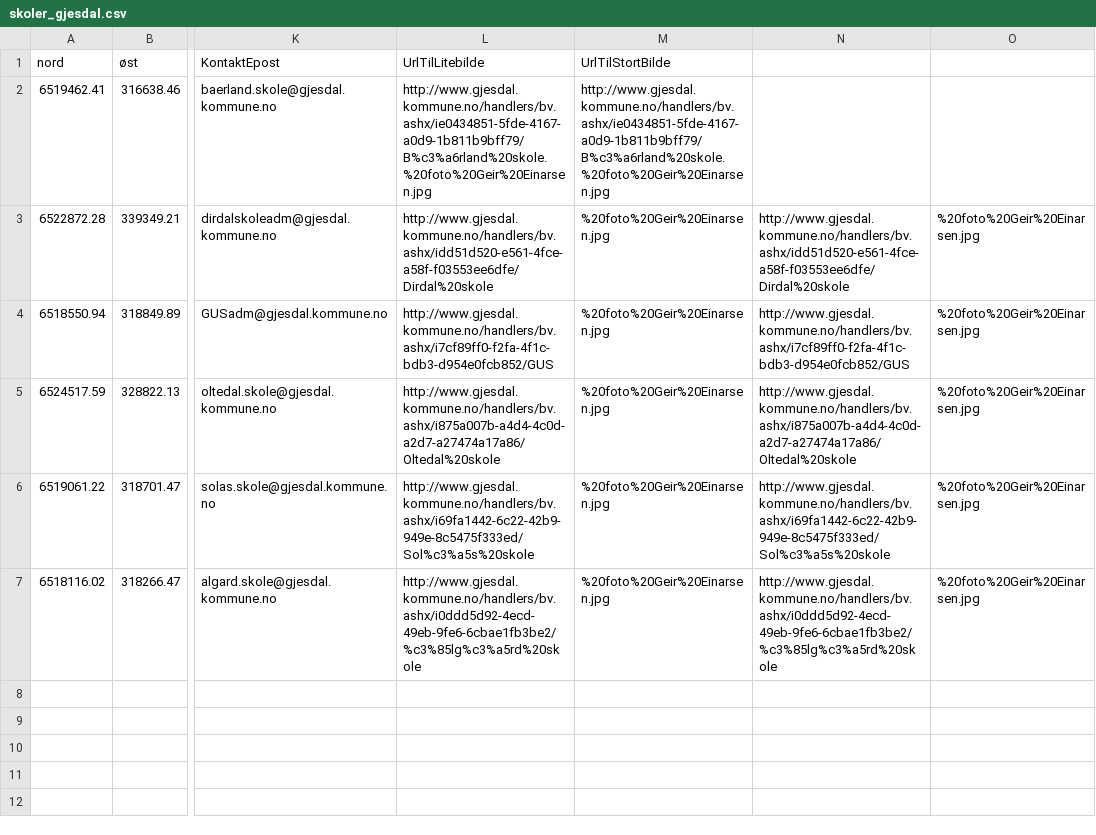
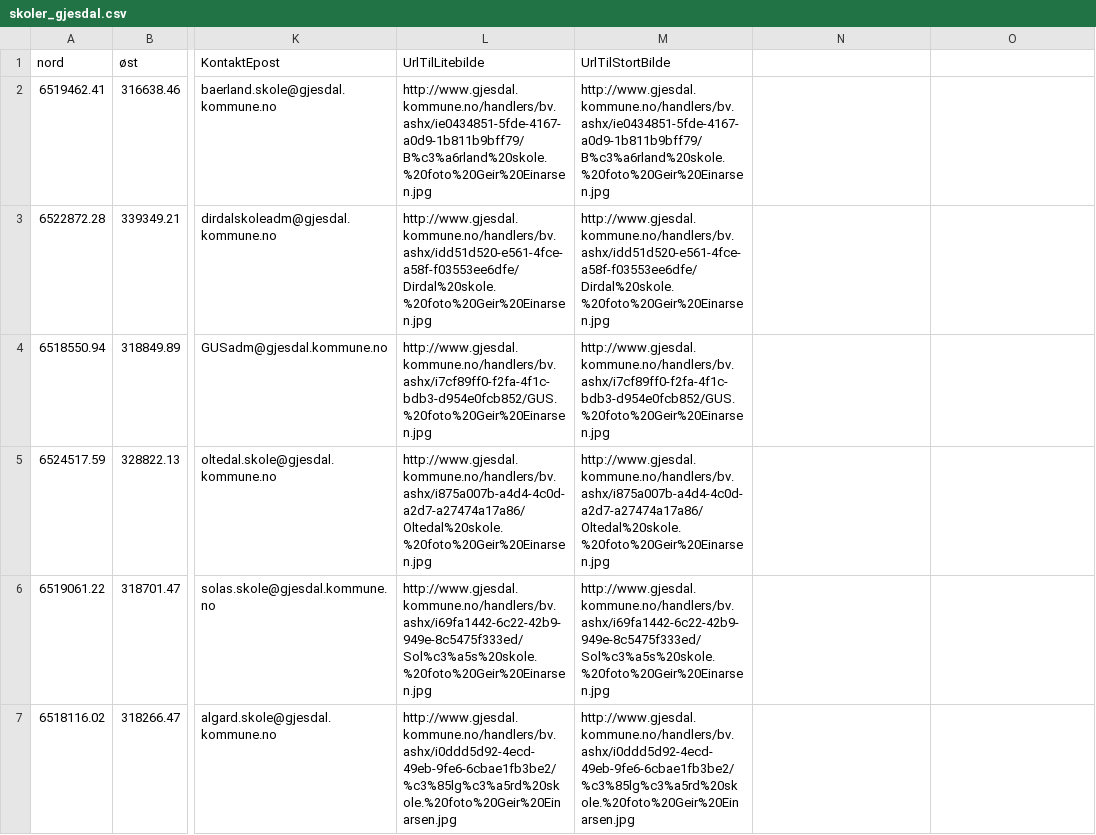
Before and after one commit to Dat210Skoleruten/Skoleruter.no, a CSV file: skoler_gjesdal.csv, drawn as a sheet; only a part is shown, gaps mark what is left out; the diff names each change by its address in the sheet, - before the commit and + after, or states it on an @@ line.

Commit message:
fix

```diff
--- a/skoler_gjesdal.csv
+++ b/skoler_gjesdal.csv
-L3 (UrlTilLitebilde): http://www.gjesdal.kommune.no/handlers/bv.ashx/idd51d520-e561-4fce-a58f-f03553ee6dfe/Dirdal%20skole
+L3 (UrlTilLitebilde): http://www.gjesdal.kommune.no/handlers/bv.ashx/idd51d520-e561-4fce-a58f-f03553ee6dfe/Dirdal%20skole.%20foto%20Geir%20Einarsen.jpg
-M3 (UrlTilStortBilde): %20foto%20Geir%20Einarsen.jpg
+M3 (UrlTilStortBilde): http://www.gjesdal.kommune.no/handlers/bv.ashx/idd51d520-e561-4fce-a58f-f03553ee6dfe/Dirdal%20skole.%20foto%20Geir%20Einarsen.jpg
-N3: http://www.gjesdal.kommune.no/handlers/bv.ashx/idd51d520-e561-4fce-a58f-f03553ee6dfe/Dirdal%20skole
+N3: (empty)
-O3:O7: %20foto%20Geir%20Einarsen.jpg
+O3:O7: (empty)
-L4 (UrlTilLitebilde): http://www.gjesdal.kommune.no/handlers/bv.ashx/i7cf89ff0-f2fa-4f1c-bdb3-d954e0fcb852/GUS
+L4 (UrlTilLitebilde): http://www.gjesdal.kommune.no/handlers/bv.ashx/i7cf89ff0-f2fa-4f1c-bdb3-d954e0fcb852/GUS.%20foto%20Geir%20Einarsen.jpg
-M4 (UrlTilStortBilde): %20foto%20Geir%20Einarsen.jpg
+M4 (UrlTilStortBilde): http://www.gjesdal.kommune.no/handlers/bv.ashx/i7cf89ff0-f2fa-4f1c-bdb3-d954e0fcb852/GUS.%20foto%20Geir%20Einarsen.jpg
-N4: http://www.gjesdal.kommune.no/handlers/bv.ashx/i7cf89ff0-f2fa-4f1c-bdb3-d954e0fcb852/GUS
+N4: (empty)
-L5 (UrlTilLitebilde): http://www.gjesdal.kommune.no/handlers/bv.ashx/i875a007b-a4d4-4c0d-a2d7-a27474a17a86/Oltedal%20skole
+L5 (UrlTilLitebilde): http://www.gjesdal.kommune.no/handlers/bv.ashx/i875a007b-a4d4-4c0d-a2d7-a27474a17a86/Oltedal%20skole.%20foto%20Geir%20Einarsen.jpg
-M5 (UrlTilStortBilde): %20foto%20Geir%20Einarsen.jpg
+M5 (UrlTilStortBilde): http://www.gjesdal.kommune.no/handlers/bv.ashx/i875a007b-a4d4-4c0d-a2d7-a27474a17a86/Oltedal%20skole.%20foto%20Geir%20Einarsen.jpg
-N5: http://www.gjesdal.kommune.no/handlers/bv.ashx/i875a007b-a4d4-4c0d-a2d7-a27474a17a86/Oltedal%20skole
+N5: (empty)
-L6 (UrlTilLitebilde): http://www.gjesdal.kommune.no/handlers/bv.ashx/i69fa1442-6c22-42b9-949e-8c5475f333ed/Sol%c3%a5s%20skole
+L6 (UrlTilLitebilde): http://www.gjesdal.kommune.no/handlers/bv.ashx/i69fa1442-6c22-42b9-949e-8c5475f333ed/Sol%c3%a5s%20skole.%20foto%20Geir%20Einarsen.jpg
-M6 (UrlTilStortBilde): %20foto%20Geir%20Einarsen.jpg
+M6 (UrlTilStortBilde): http://www.gjesdal.kommune.no/handlers/bv.ashx/i69fa1442-6c22-42b9-949e-8c5475f333ed/Sol%c3%a5s%20skole.%20foto%20Geir%20Einarsen.jpg
-N6: http://www.gjesdal.kommune.no/handlers/bv.ashx/i69fa1442-6c22-42b9-949e-8c5475f333ed/Sol%c3%a5s%20skole
+N6: (empty)
-L7 (UrlTilLitebilde): http://www.gjesdal.kommune.no/handlers/bv.ashx/i0ddd5d92-4ecd-49eb-9fe6-6cbae1fb3be2/%c3%85lg%c3%a5rd%20skole
+L7 (UrlTilLitebilde): http://www.gjesdal.kommune.no/handlers/bv.ashx/i0ddd5d92-4ecd-49eb-9fe6-6cbae1fb3be2/%c3%85lg%c3%a5rd%20skole.%20foto%20Geir%20Einarsen.jpg
-M7 (UrlTilStortBilde): %20foto%20Geir%20Einarsen.jpg
+M7 (UrlTilStortBilde): http://www.gjesdal.kommune.no/handlers/bv.ashx/i0ddd5d92-4ecd-49eb-9fe6-6cbae1fb3be2/%c3%85lg%c3%a5rd%20skole.%20foto%20Geir%20Einarsen.jpg
-N7: http://www.gjesdal.kommune.no/handlers/bv.ashx/i0ddd5d92-4ecd-49eb-9fe6-6cbae1fb3be2/%c3%85lg%c3%a5rd%20skole
+N7: (empty)
```
